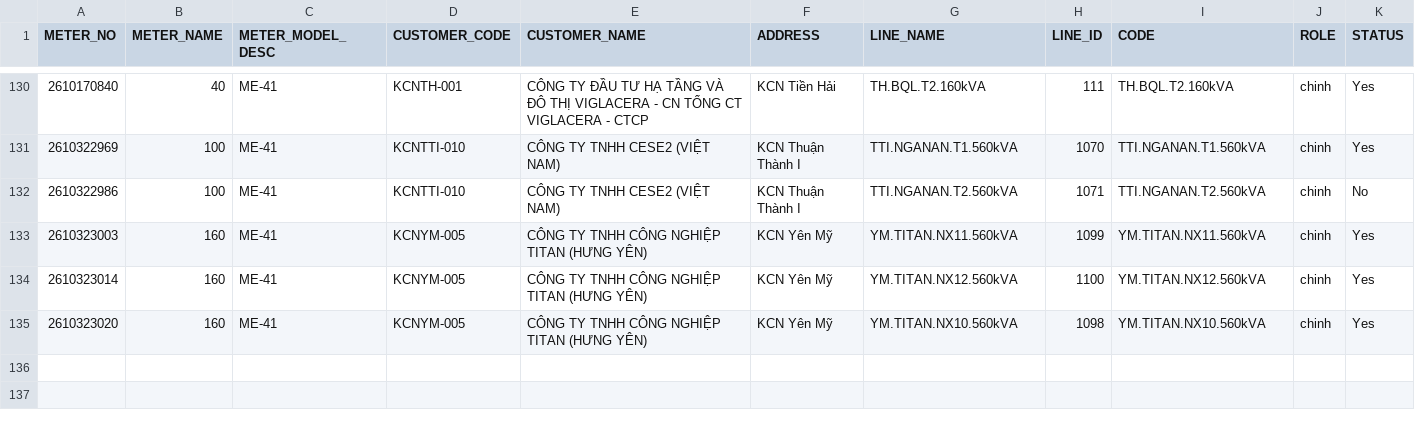
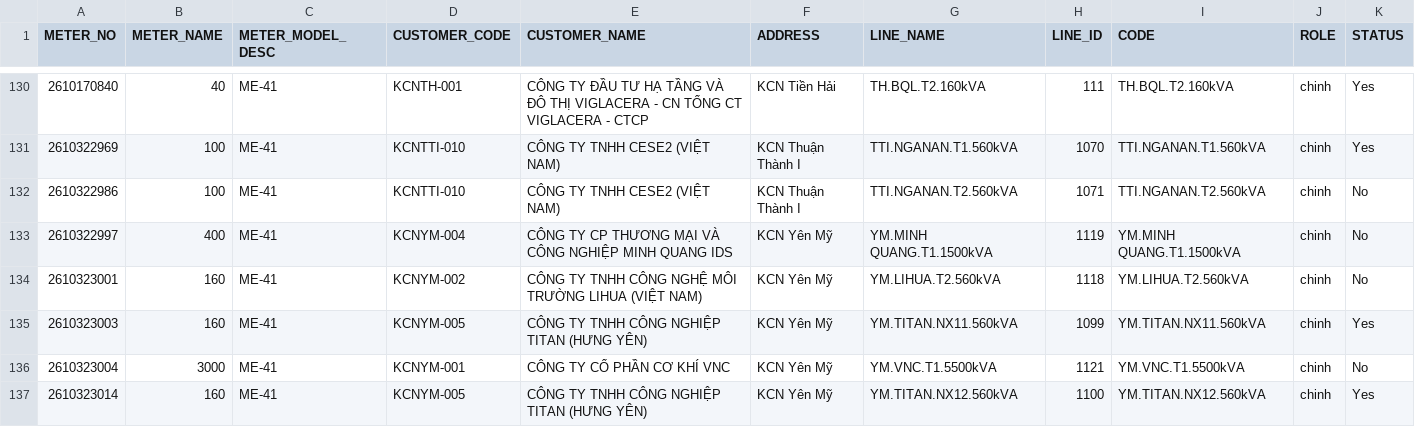
Before and after one commit to Gelex-Electric/shared-diary-pocketbase, a CSV file: public/metterinfo.csv, drawn as a sheet; only a part is shown, gaps mark what is left out; the shorter side is filled out with more unchanged rows; the diff covers the shown part only.

```diff
--- a/public/metterinfo.csv
+++ b/public/metterinfo.csv
@@ -132,3 +132,6 @@ METER_NO,METER_NAME,METER_MODEL_DESC,CUSTOMER_CODE,CUSTOMER_NAME,ADDRESS,LINE_NA
 2610322986,100,ME-41,KCNTTI-010,CÔNG TY TNHH CESE2 (VIỆT NAM),KCN Thuận Thành I,TTI.NGANAN.T2.560kVA,1071,TTI.NGANAN.T2.560kVA,chinh,No
+2610322997,400,ME-41,KCNYM-004,CÔNG TY CP THƯƠNG MẠI VÀ CÔNG NGHIỆP MINH QUANG IDS,KCN Yên Mỹ,YM.MINH QUANG.T1.1500kVA,1119,YM.MINH QUANG.T1.1500kVA,chinh,No
+2610323001,160,ME-41,KCNYM-002,CÔNG TY TNHH CÔNG NGHỆ MÔI TRƯỜNG LIHUA (VIỆT NAM),KCN Yên Mỹ,YM.LIHUA.T2.560kVA,1118,YM.LIHUA.T2.560kVA,chinh,No
 2610323003,160,ME-41,KCNYM-005,CÔNG TY TNHH CÔNG NGHIỆP TITAN (HƯNG YÊN),KCN Yên Mỹ,YM.TITAN.NX11.560kVA,1099,YM.TITAN.NX11.560kVA,chinh,Yes
+2610323004,3000,ME-41,KCNYM-001,CÔNG TY CỔ PHẦN CƠ KHÍ VNC,KCN Yên Mỹ,YM.VNC.T1.5500kVA,1121,YM.VNC.T1.5500kVA,chinh,No
 2610323014,160,ME-41,KCNYM-005,CÔNG TY TNHH CÔNG NGHIỆP TITAN (HƯNG YÊN),KCN Yên Mỹ,YM.TITAN.NX12.560kVA,1100,YM.TITAN.NX12.560kVA,chinh,Yes
```
Also changed, not shown: 2 added rows and 20 edited cells elsewhere in this file, public/line_info.csv, public/pmax_daily.csv, 5 other files.
